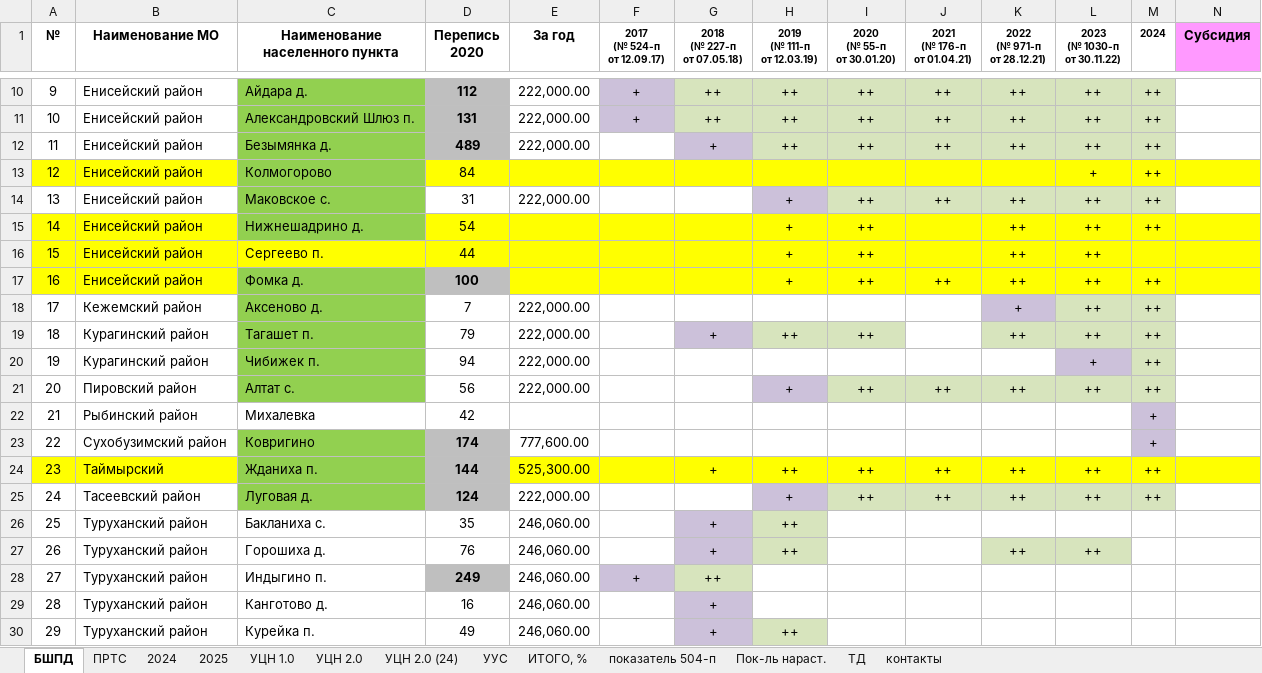
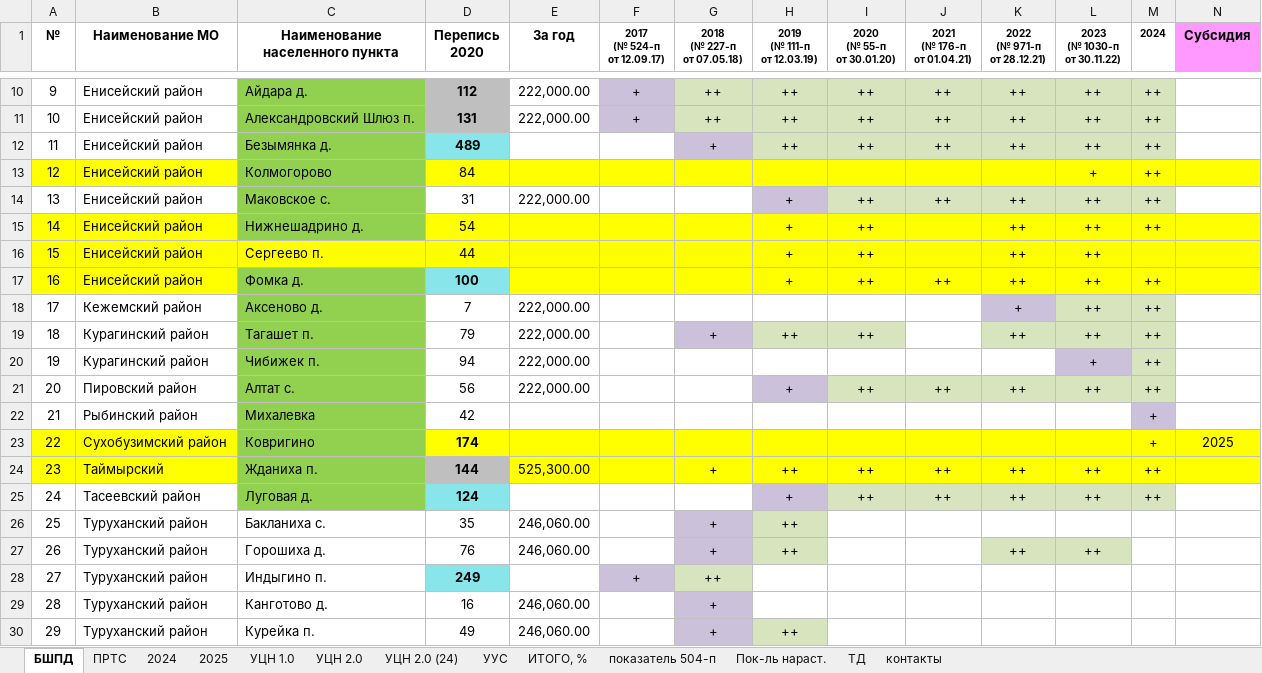
Before and after one commit to rejoller/mcrbot, an Excel workbook: subsidies/субсидии.xlsx, sheet БШПД, drawn as a sheet; only a part is shown, gaps mark what is left out; values as stored, in another font and other column widths than the file's, no borders; the diff covers the shown part only; the diff names each change by its address in the sheet, - before the commit and + after, or states it on an @@ line.

```diff
--- a/subsidies/субсидии.xlsx (sheet БШПД)
+++ b/subsidies/субсидии.xlsx (sheet БШПД)
-D12 fill: #BFBFBF
+D12 fill: #88E6EB
-E12 (За год): 222,000.00
+E12 (За год): (empty)
-D17 fill: #BFBFBF
+D17 fill: #88E6EB
-C22 fill: none
+C22 fill: #92D050
-A23:B23 fill: none
+A23:B23 fill: #FFFF00
-D23 fill: #BFBFBF
+D23 fill: #FFFF00
-E23 (За год): 777,600.00
+E23 (За год): (empty)
-E23:L23 fill: none
+E23:L23 fill: #FFFF00
-M23 fill: #CCC1DA
+M23 fill: #FFFF00
-N23 (Субсидия): (empty)
+N23 (Субсидия): 2025
-N23 fill: none
+N23 fill: #FFFF00
-D25 fill: #BFBFBF
+D25 fill: #88E6EB
-E25 (За год): 222,000.00
+E25 (За год): (empty)
-D28 fill: #BFBFBF
+D28 fill: #88E6EB
-E28 (За год): 246,060.00
+E28 (За год): (empty)
```
Also changed, not shown: 3 edited cells and cell formats elsewhere in this sheet, sheet УЦН 1.0, sheet 2025, sheet УУС, sheet 2024, sheet показатель 504-п, formulas that keep their value, hidden cells, subsid.xlsx, 41 other files.
